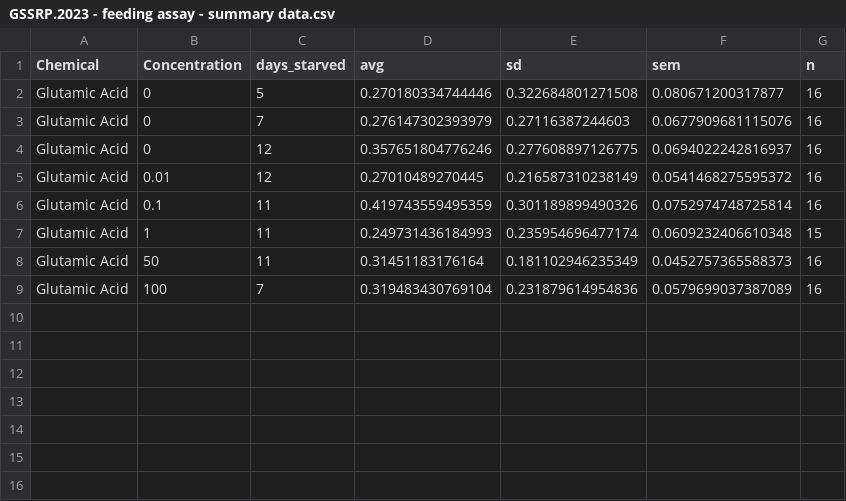
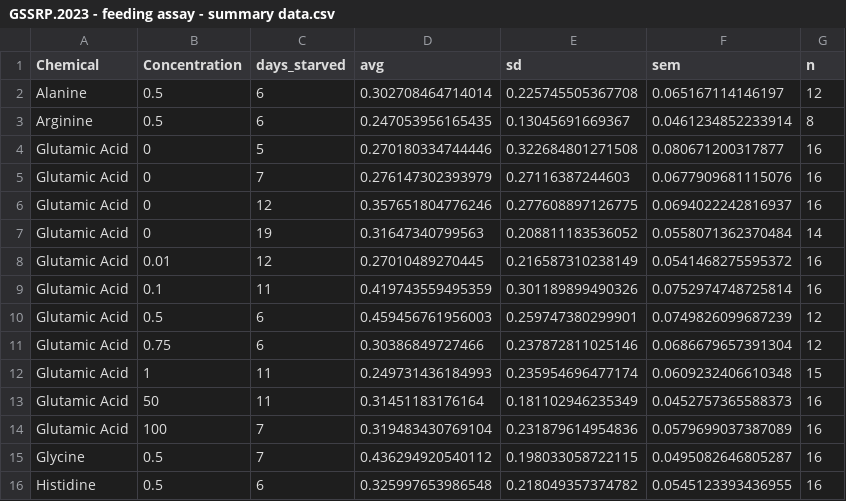
Before and after one commit to JakeSaunders/GSSRP, a CSV file: Our Data (2023)/GSSRP.2023 - feeding assay - summary data.csv, drawn as a sheet; the diff names each change by its address in the sheet, - before the commit and + after, or states it on an @@ line.

```diff
--- a/Our Data (2023)/GSSRP.2023 - feeding assay - summary data.csv
+++ b/Our Data (2023)/GSSRP.2023 - feeding assay - summary data.csv
+row 2: Alanine | 0.5 | 6 | 0.302708464714014 | 0.225745505367708 | 0.065167114146197 | 12
+row 3: Arginine | 0.5 | 6 | 0.247053956165435 | 0.13045691669367 | 0.0461234852233914 | 8
+row 7: Glutamic Acid | 0 | 19 | 0.31647340799563 | 0.208811183536052 | 0.0558071362370484 | 14
+row 10: Glutamic Acid | 0.5 | 6 | 0.459456761956003 | 0.259747380299901 | 0.0749826099687239 | 12
+row 11: Glutamic Acid | 0.75 | 6 | 0.30386849727466 | 0.237872811025146 | 0.0686679657391304 | 12
+row 15: Glycine | 0.5 | 7 | 0.436294920540112 | 0.198033058722115 | 0.0495082646805287 | 16
+row 16: Histidine | 0.5 | 6 | 0.325997653986548 | 0.218049357374782 | 0.0545123393436955 | 16
```
Also changed, not shown: Our Data (2023)/GSSRP.2023 - burrowing assay - summary data.csv.
